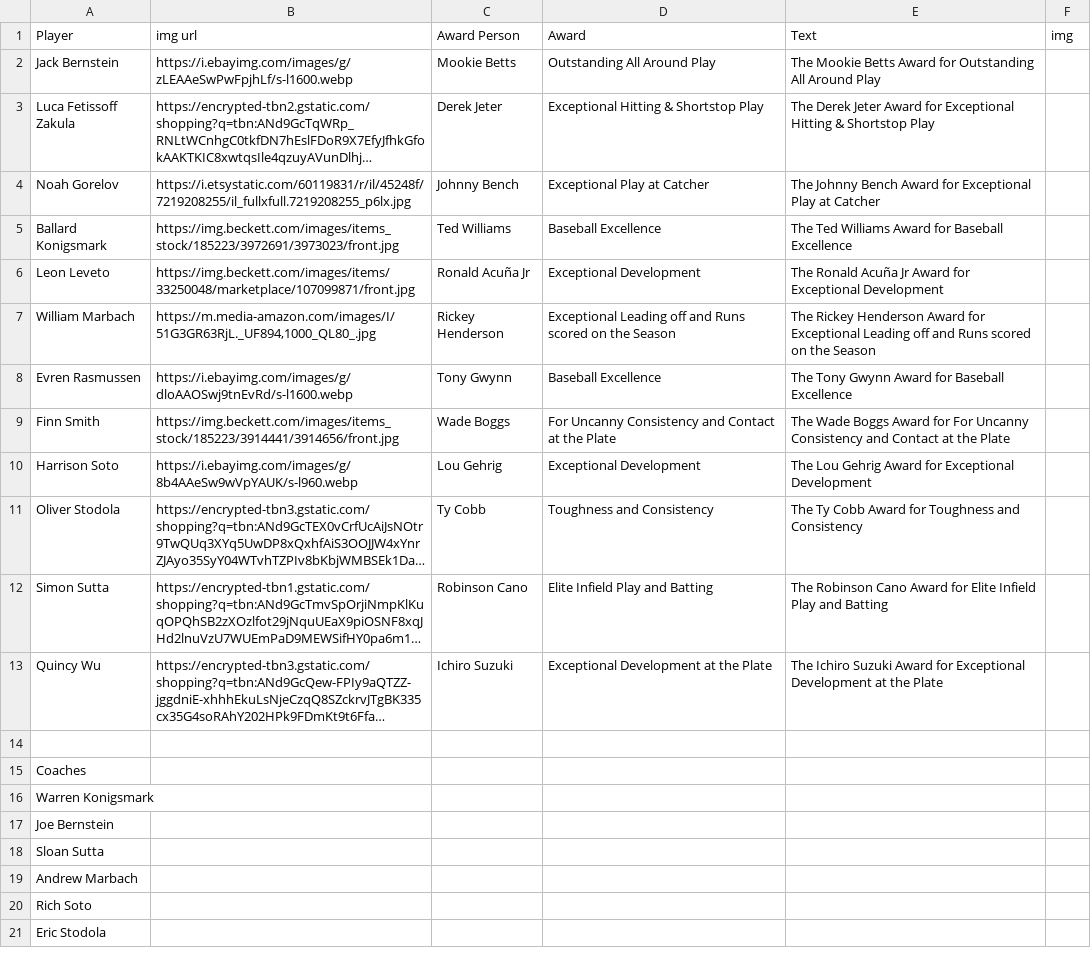
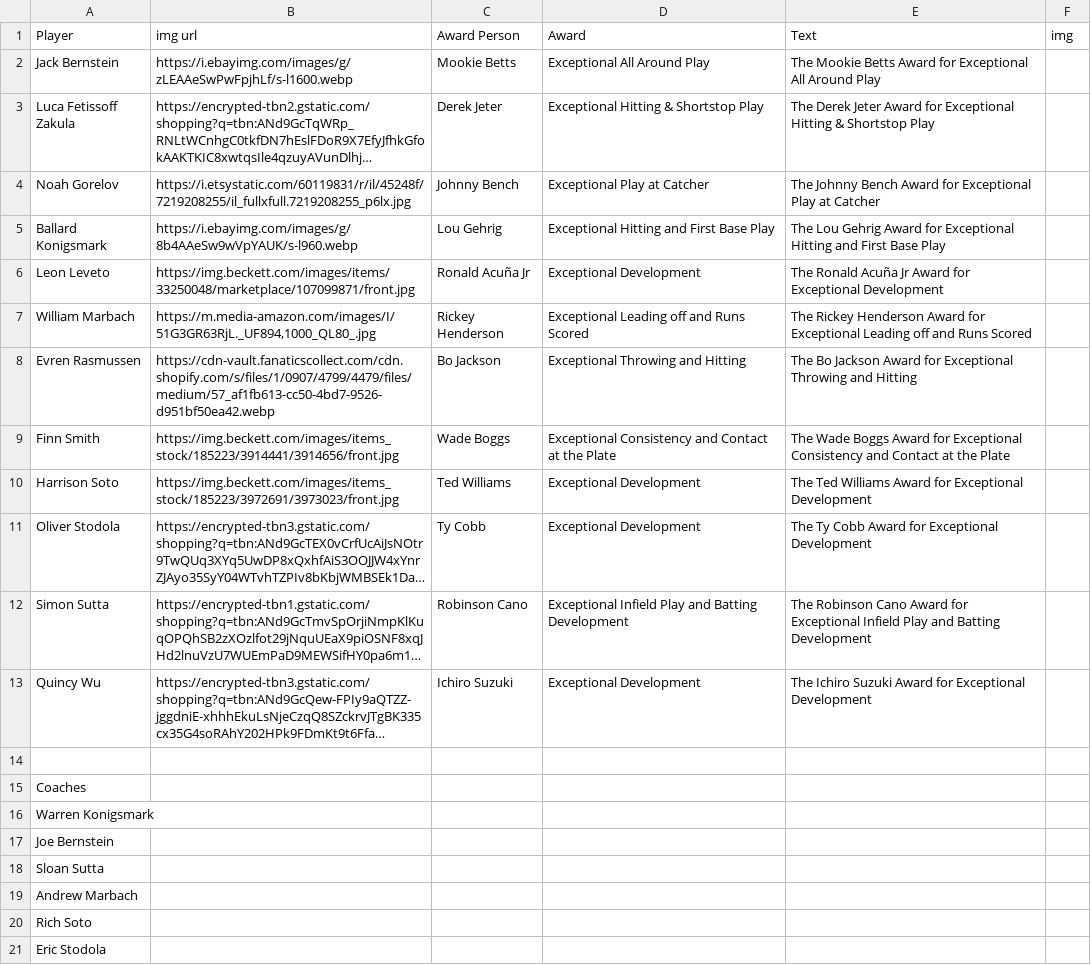
Before and after one commit to wkonigsmark/warrens-lab, a CSV file: sports/dynasty/baseball/rockies/awards-table.csv, drawn as a sheet; long unchanged cells end in …; the diff names each change by its address in the sheet, - before the commit and + after, or states it on an @@ line.

```diff
--- a/sports/dynasty/baseball/rockies/awards-table.csv
+++ b/sports/dynasty/baseball/rockies/awards-table.csv
-D2 (Award): Outstanding All Around Play
+D2 (Award): Exceptional All Around Play
-E2 (Text): …Award for Outstanding All Around…
+E2 (Text): …Award for Exceptional All Around…
-B5 (img url): https://img.beckett.com/images/items_stock/185223/3972691/3973023/front.jpg
+B5 (img url): https://i.ebayimg.com/images/g/8b4AAeSw9wVpYAUK/s-l960.webp
-C5 (Award Person): Ted Williams
+C5 (Award Person): Lou Gehrig
-D5 (Award): Baseball Excellence
+D5 (Award): Exceptional Hitting and First Base Play
-E5 (Text): The Ted Williams Award for Baseball Excellence
+E5 (Text): The Lou Gehrig Award for Exceptional Hitting and First Base Play
-D7 (Award): …and Runs scored on the Season
+D7 (Award): …and Runs Scored
-E7 (Text): …and Runs scored on the Season
+E7 (Text): …and Runs Scored
-B8 (img url): https://i.ebayimg.com/images/g/dloAAOSwj9tnEvRd/s-l1600.webp
+B8 (img url): https://cdn-vault.fanaticscollect.com/cdn.shopify.com/s/files/1/0907/4799/4479/files/medium/57_af1fb613-cc50-4bd7-9526-d951bf50ea42.webp
-C8 (Award Person): Tony Gwynn
+C8 (Award Person): Bo Jackson
-D8 (Award): Baseball Excellence
+D8 (Award): Exceptional Throwing and Hitting
-E8 (Text): The Tony Gwynn Award for Baseball Excellence
+E8 (Text): The Bo Jackson Award for Exceptional Throwing and Hitting
-D9 (Award): For Uncanny Consistency and…
+D9 (Award): Exceptional Consistency and…
-E9 (Text): …Award for For Uncanny Consistency and…
+E9 (Text): …Award for Exceptional Consistency and…
-B10 (img url): https://i.ebayimg.com/images/g/8b4AAeSw9wVpYAUK/s-l960.webp
+B10 (img url): https://img.beckett.com/images/items_stock/185223/3972691/3973023/front.jpg
-C10 (Award Person): Lou Gehrig
+C10 (Award Person): Ted Williams
-E10 (Text): The Lou Gehrig Award for…
+E10 (Text): The Ted Williams Award for…
-D11 (Award): Toughness and Consistency
+D11 (Award): Exceptional Development
-E11 (Text): …Award for Toughness and Consistency
+E11 (Text): …Award for Exceptional Development
-D12 (Award): Elite Infield Play and Batting
+D12 (Award): Exceptional Infield Play and Batting Development
-E12 (Text): …Award for Elite Infield Play and Batting
+E12 (Text): …Award for Exceptional Infield Play and Batting Development
-D13 (Award): Exceptional Development at the Plate
+D13 (Award): Exceptional Development
-E13 (Text): …Exceptional Development at the Plate
+E13 (Text): …Exceptional Development
```
Also changed, not shown: 23 other files.
